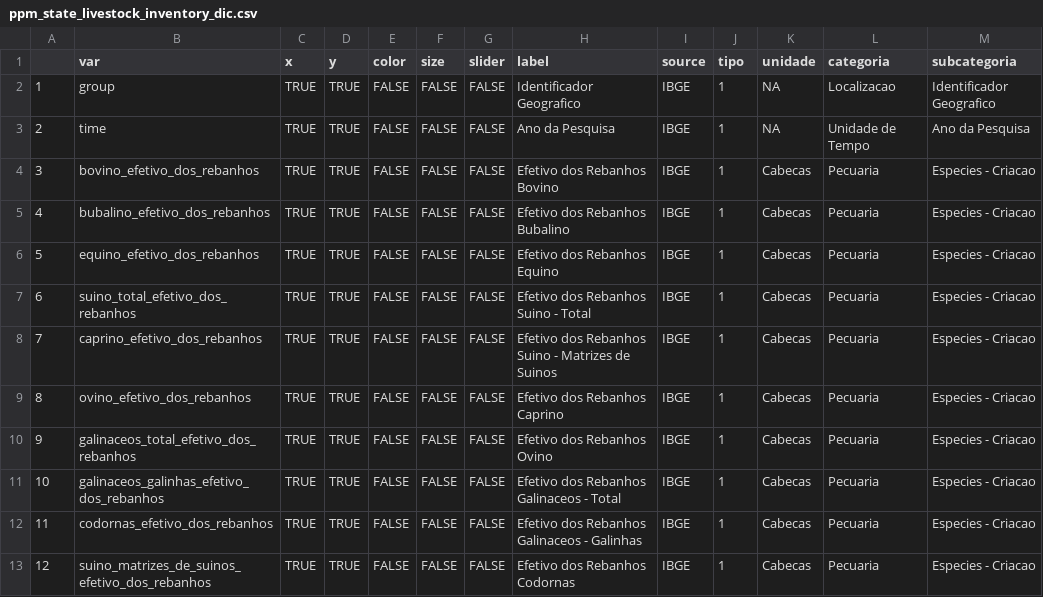
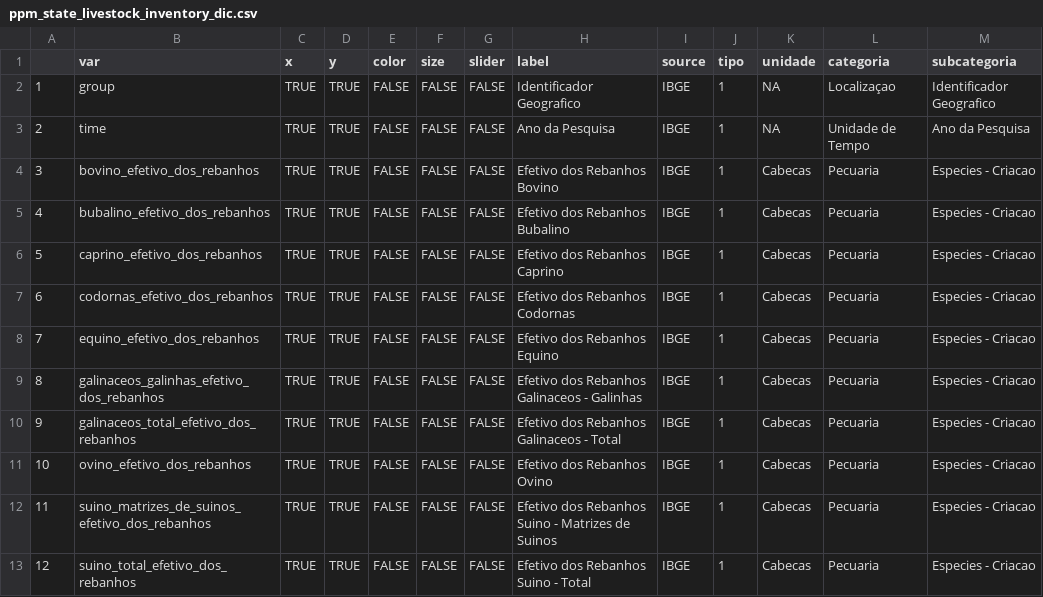
Before and after one commit to datazoompuc/datazoom_viz, a CSV file: data/ppm_state_livestock_inventory_dic.csv, drawn as a sheet; removed rows and columns are numbered as before the commit, all else as after; the diff names each change by its address in the sheet, - before the commit and + after, or states it on an @@ line.

```diff
--- a/data/ppm_state_livestock_inventory_dic.csv
+++ b/data/ppm_state_livestock_inventory_dic.csv
-L2 (categoria): Localizacao
+L2 (categoria): Localizaçao
+row 6: 5 | caprino_efetivo_dos_rebanhos | TRUE | TRUE | FALSE | FALSE | FALSE | Efetivo dos Rebanhos Caprino | IBGE | 1 | Cabecas | Pecuaria | Especies - Criacao
+row 7: 6 | codornas_efetivo_dos_rebanhos | TRUE | TRUE | FALSE | FALSE | FALSE | Efetivo dos Rebanhos Codornas | IBGE | 1 | Cabecas | Pecuaria | Especies - Criacao
@@ column A renumbered between rows 8 and 13 @@
+row 9: 8 | galinaceos_galinhas_efetivo_dos_rebanhos | TRUE | TRUE | FALSE | FALSE | FALSE | Efetivo dos Rebanhos Galinaceos - Galinhas | IBGE | 1 | Cabecas | Pecuaria | Especies - Criacao
+row 10: 9 | galinaceos_total_efetivo_dos_rebanhos | TRUE | TRUE | FALSE | FALSE | FALSE | Efetivo dos Rebanhos Galinaceos - Total | IBGE | 1 | Cabecas | Pecuaria | Especies - Criacao
+row 11: 10 | ovino_efetivo_dos_rebanhos | TRUE | TRUE | FALSE | FALSE | FALSE | Efetivo dos Rebanhos Ovino | IBGE | 1 | Cabecas | Pecuaria | Especies - Criacao
+row 12: 11 | suino_matrizes_de_suinos_efetivo_dos_rebanhos | TRUE | TRUE | FALSE | FALSE | FALSE | Efetivo dos Rebanhos Suino - Matrizes de Suinos | IBGE | 1 | Cabecas | Pecuaria | Especies - Criacao
-row 8: 7 | caprino_efetivo_dos_rebanhos | TRUE | TRUE | FALSE | FALSE | FALSE | Efetivo dos Rebanhos Suino - Matrizes de Suinos | IBGE | 1 | Cabecas | Pecuaria | Especies - Criacao
-row 9: 8 | ovino_efetivo_dos_rebanhos | TRUE | TRUE | FALSE | FALSE | FALSE | Efetivo dos Rebanhos Caprino | IBGE | 1 | Cabecas | Pecuaria | Especies - Criacao
-row 10: 9 | galinaceos_total_efetivo_dos_rebanhos | TRUE | TRUE | FALSE | FALSE | FALSE | Efetivo dos Rebanhos Ovino | IBGE | 1 | Cabecas | Pecuaria | Especies - Criacao
-row 11: 10 | galinaceos_galinhas_efetivo_dos_rebanhos | TRUE | TRUE | FALSE | FALSE | FALSE | Efetivo dos Rebanhos Galinaceos - Total | IBGE | 1 | Cabecas | Pecuaria | Especies - Criacao
-row 12: 11 | codornas_efetivo_dos_rebanhos | TRUE | TRUE | FALSE | FALSE | FALSE | Efetivo dos Rebanhos Galinaceos - Galinhas | IBGE | 1 | Cabecas | Pecuaria | Especies - Criacao
-row 13: 12 | suino_matrizes_de_suinos_efetivo_dos_rebanhos | TRUE | TRUE | FALSE | FALSE | FALSE | Efetivo dos Rebanhos Codornas | IBGE | 1 | Cabecas | Pecuaria | Especies - Criacao
```
Also changed, not shown: 9 other files.
